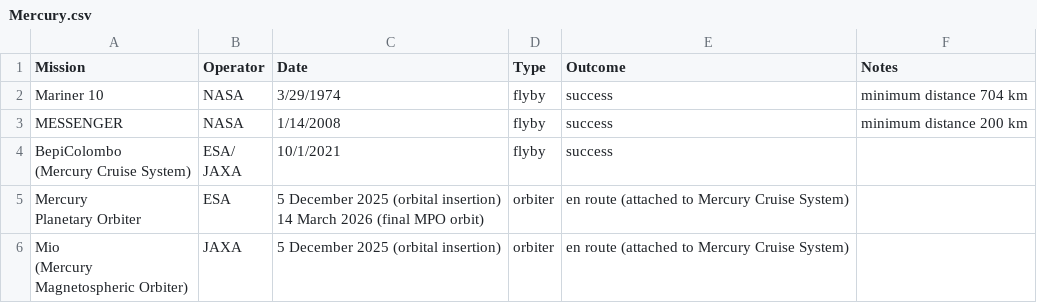
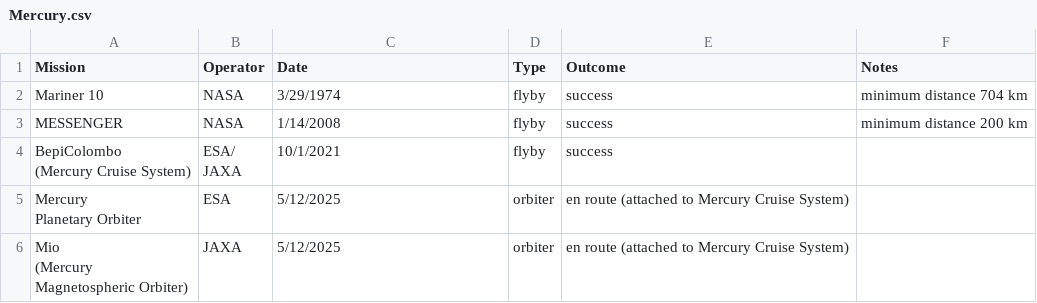
Before and after one commit to jk4649/jk4649.github.io, a CSV file: Mercury.csv, drawn as a sheet.

```diff
--- a/Mercury.csv
+++ b/Mercury.csv
@@ -6,7 +6,6 @@ MESSENGER,NASA,1/14/2008,flyby,success,minimum distance 200 km
  JAXA",10/1/2021,flyby,success,
-"Mercury
-Planetary Orbiter",ESA,"5 December 2025 (orbital insertion)
-14 March 2026 (final MPO orbit)",orbiter,en route (attached to Mercury Cruise System),
-"Mio
-(Mercury
-Magnetospheric Orbiter)",JAXA,5 December 2025 (orbital insertion),orbiter,en route (attached to Mercury Cruise System),
+"Mercury
+Planetary Orbiter",ESA,5/12/2025,orbiter,en route (attached to Mercury Cruise System),
+"Mio
+(Mercury
+Magnetospheric Orbiter)",JAXA,5/12/2025,orbiter,en route (attached to Mercury Cruise System),
```
Also changed, not shown: Jupiter.csv, Neptune.csv, 1 other file.
